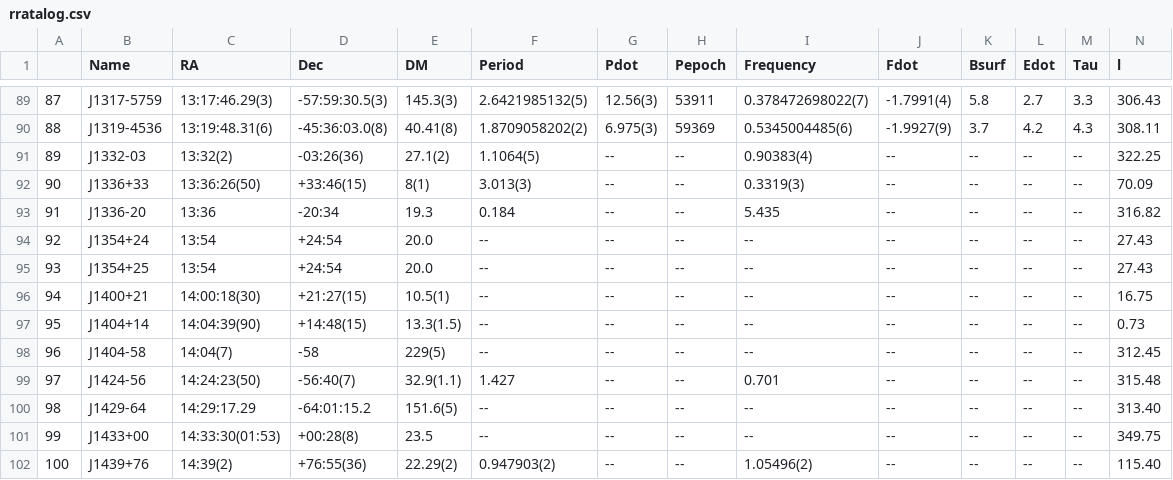
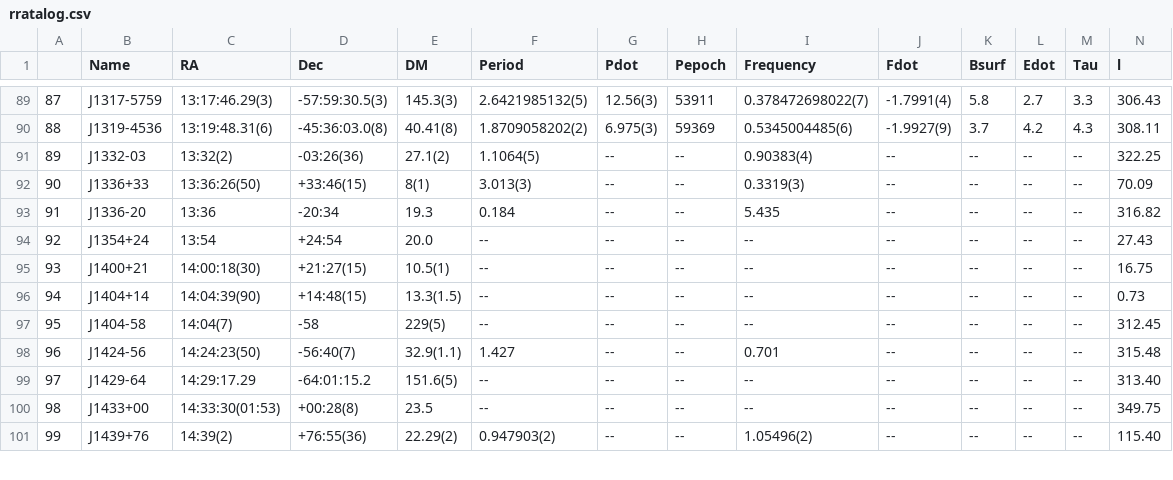
Before and after one commit to rratalog/rratalog, a CSV file: rratalog.csv, drawn as a sheet; only a part is shown, gaps mark what is left out; removed rows and columns are numbered as before the commit, all else as after; rows hold the shown columns only; the diff names each change by its address in the sheet, - before the commit and + after, or states it on an @@ line.

```diff
--- a/rratalog.csv
+++ b/rratalog.csv
-row 95: 93 | J1354+25 | 13:54 | +24:54 | 20.0 | -- | -- | -- | -- | -- | -- | -- | -- | 27.43
@@ column A renumbered from row 95 down @@
```
Also changed, not shown: rratalog2.csv, 2 other files.
